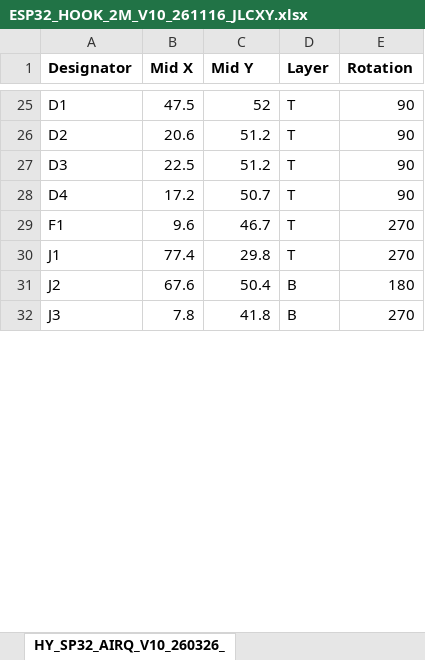
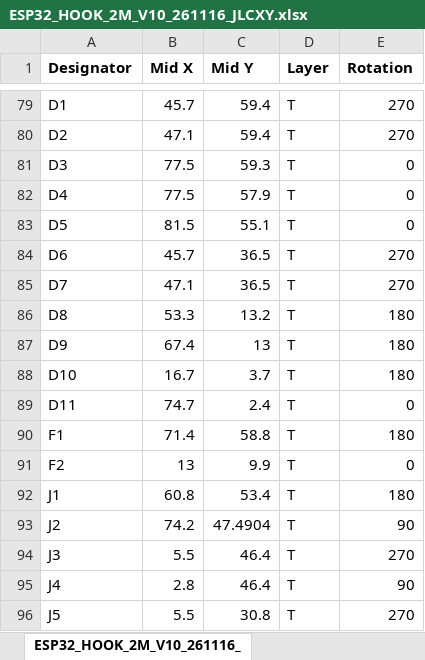
Before and after one commit to xxxlzjxxx/MotorDriver, an Excel workbook: HARDWARE/ESP32_HOOK_2M_V10_261116/ESP32_HOOK_2M_V10_261116_JLCXY.xlsx, sheet ESP32_HOOK_2M_V10_261116_, drawn as a sheet; only a part is shown, gaps mark what is left out; values as stored, in another font and other column widths than the file's, no borders; addresses are those after the commit; the diff covers the shown part only; the diff names each change by its address in the sheet, - before the commit and + after, or states it on an @@ line.

```diff
--- a/HARDWARE/ESP32_HOOK_2M_V10_261116/ESP32_HOOK_2M_V10_261116_JLCXY.xlsx (sheet ESP32_HOOK_2M_V10_261116_)
+++ b/HARDWARE/ESP32_HOOK_2M_V10_261116/ESP32_HOOK_2M_V10_261116_JLCXY.xlsx (sheet ESP32_HOOK_2M_V10_261116_)
-sheet tab: HY_SP32_AIRQ_V10_260326_
+sheet tab: ESP32_HOOK_2M_V10_261116_
-B79 (Mid X): 47.5
+B79 (Mid X): 45.7
-C79 (Mid Y): 52
+C79 (Mid Y): 59.4
-E79:E80 (Rotation): 90
+E79:E80 (Rotation): 270
-B80 (Mid X): 20.6
+B80 (Mid X): 47.1
-C80 (Mid Y): 51.2
+C80 (Mid Y): 59.4
-B81 (Mid X): 22.5
+B81 (Mid X): 77.5
-C81 (Mid Y): 51.2
+C81 (Mid Y): 59.3
-E81:E82 (Rotation): 90
+E81:E82 (Rotation): 0
-B82 (Mid X): 17.2
+B82 (Mid X): 77.5
-C82 (Mid Y): 50.7
+C82 (Mid Y): 57.9
+row 83: D5 | 81.5 | 55.1 | T | 0
+row 84: D6 | 45.7 | 36.5 | T | 270
+row 85: D7 | 47.1 | 36.5 | T | 270
+row 86: D8 | 53.3 | 13.2 | T | 180
+row 87: D9 | 67.4 | 13 | T | 180
+row 88: D10 | 16.7 | 3.7 | T | 180
+row 89: D11 | 74.7 | 2.4 | T | 0
-B90 (Mid X): 9.6
+B90 (Mid X): 71.4
-C90 (Mid Y): 46.7
+C90 (Mid Y): 58.8
-E90 (Rotation): 270
+E90 (Rotation): 180
+row 91: F2 | 13 | 9.9 | T | 0
-B92 (Mid X): 77.4
+B92 (Mid X): 60.8
-C92 (Mid Y): 29.8
+C92 (Mid Y): 53.4
-E92 (Rotation): 270
+E92 (Rotation): 180
-B93 (Mid X): 67.6
+B93 (Mid X): 74.2
-C93 (Mid Y): 50.4
+C93 (Mid Y): 47.4904
-D93:D94 (Layer): B
+D93:D94 (Layer): T
-E93 (Rotation): 180
+E93 (Rotation): 90
-B94 (Mid X): 7.8
+B94 (Mid X): 5.5
-C94 (Mid Y): 41.8
+C94 (Mid Y): 46.4
+row 95: J4 | 2.8 | 46.4 | T | 90
+row 96: J5 | 5.5 | 30.8 | T | 270
```
Also changed, not shown: 152 added rows, 2 removed rows and 166 edited cells elsewhere in this sheet, 34 other files.
